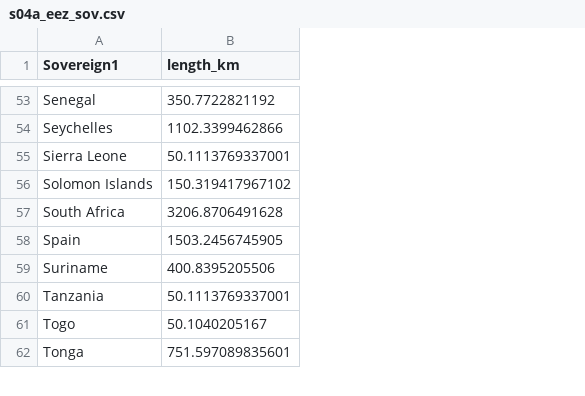
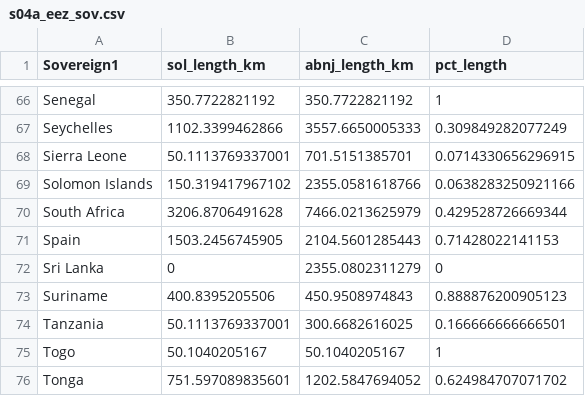
Before and after one commit to ecoquants/bbnj-scripts, a CSV file: eez_scenario/s04a_eez_sov.csv, drawn as a sheet; only a part is shown, gaps mark what is left out; the diff covers the shown part only; the diff names each change by its address in the sheet, - before the commit and + after, or states it on an @@ line.

```diff
--- a/eez_scenario/s04a_eez_sov.csv
+++ b/eez_scenario/s04a_eez_sov.csv
+column C (abnj_length_km), rows 66-71: 350.7722821192 | 3557.6650005333 | 701.5151385701 | 2355.0581618766 | 7466.0213625979 | 2104.5601285443; rows 73-76: 450.9508974843 | 300.6682616025 | 50.1040205167 | 1202.5847694052
+column D (pct_length), rows 66-71: 1 | 0.309849282077249 | 0.0714330656296915 | 0.0638283250921166 | 0.429528726669344 | 0.71428022141153; rows 73-76: 0.888876200905123 | 0.166666666666501 | 1 | 0.624984707071702
-B1: length_km
+B1: sol_length_km
+row 72: Sri Lanka | 0 | 2355.0802311279 | 0
```
Also changed, not shown: 15 added rows elsewhere in this file, 22 other files.
